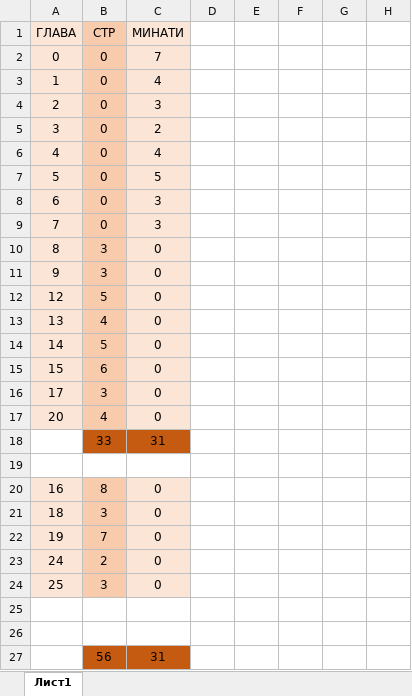
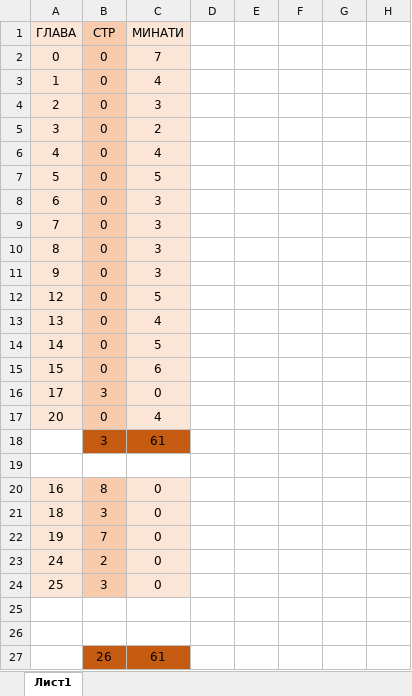
Before and after one commit to bili2002/University-Stuff, an Excel workbook: Semester 4/LA2/urok.xlsx, sheet Лист1, drawn as a sheet; only a part is shown; values as stored, in another font and other column widths than the file's, no borders; removed rows and columns are numbered as before the commit, all else as after; rows hold the shown columns only; the diff names each change by its address in the sheet, - before the commit and + after, or states it on an @@ line.

```diff
--- a/Semester 4/LA2/urok.xlsx (sheet Лист1)
+++ b/Semester 4/LA2/urok.xlsx (sheet Лист1)
-B10:B11 (СТР): 3
+B10:B11 (СТР): 0
-C10:C11 (МИНАТИ): 0
+C10:C11 (МИНАТИ): 3
-B12 (СТР): 5
+B12 (СТР): 0
-C12 (МИНАТИ): 0
+C12 (МИНАТИ): 5
-B13 (СТР): 4
+B13 (СТР): 0
-C13 (МИНАТИ): 0
+C13 (МИНАТИ): 4
-B14 (СТР): 5
+B14 (СТР): 0
-C14 (МИНАТИ): 0
+C14 (МИНАТИ): 5
-B15 (СТР): 6
+B15 (СТР): 0
-C15 (МИНАТИ): 0
+C15 (МИНАТИ): 6
-B17 (СТР): 4
+B17 (СТР): 0
-C17 (МИНАТИ): 0
+C17 (МИНАТИ): 4
-row 18:  | 33 | 31
+row 18:  | 3 | 61
-row 27:  | 56 | 31
+row 27:  | 26 | 61
```
Also changed, not shown: 2 other files.
